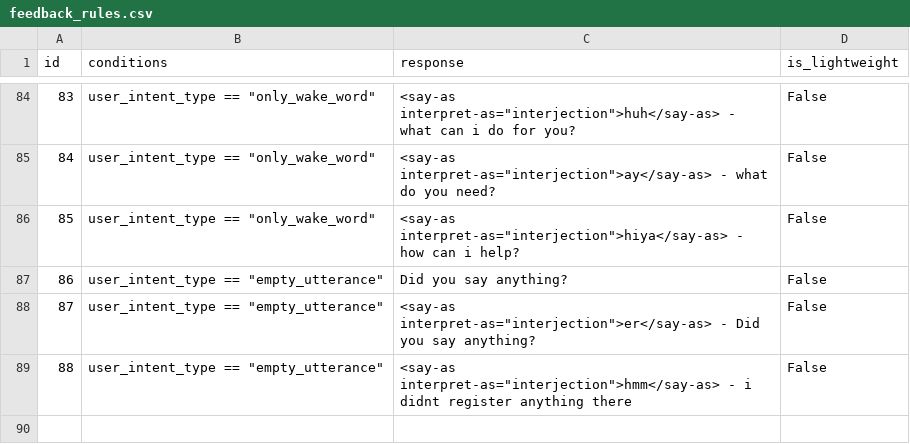
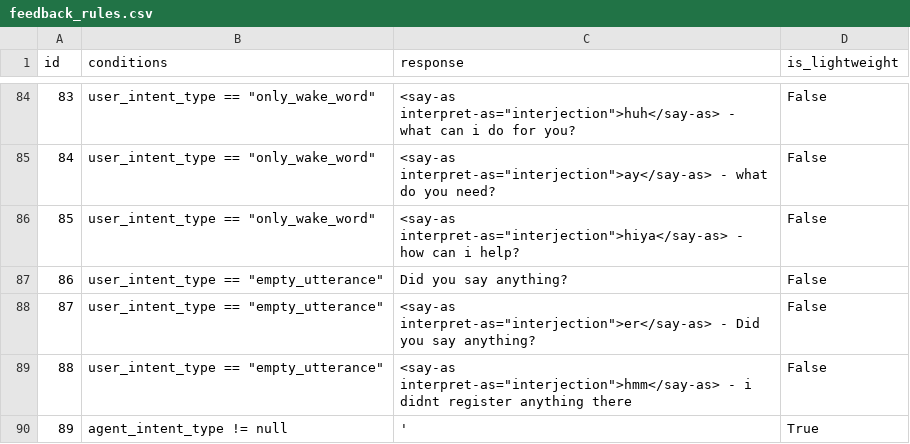
Before and after one commit to emma-heriot-watt/experience-hub, a CSV file: src/emma_experience_hub/constants/simbot/feedback_rules.csv, drawn as a sheet; only a part is shown, gaps mark what is left out; the diff names each change by its address in the sheet, - before the commit and + after, or states it on an @@ line.

Commit message:
fix: add a default rule for the lightweight dialog (#295)
This fixes the issue when we were getting the default utterance when we
should have been getting lightweight.

This is just #271 but for some reason, it got lost?

---

- [x] This PR **has** been tested in the staging environment.
- [ ] This PR altered the decision-making process of the bot and these
alternations have been included in the [Figma
diagram](https://www.figma.com/file/lHucvo4KDMaex98TfgYbNq/Agent-Decision-Making-Process-Implementation?node-id=0%3A1&t=mzKjVjRXdeBty4co-1).

```diff
--- a/src/emma_experience_hub/constants/simbot/feedback_rules.csv
+++ b/src/emma_experience_hub/constants/simbot/feedback_rules.csv
+row 90: 89 | agent_intent_type != null | ' | True
```
